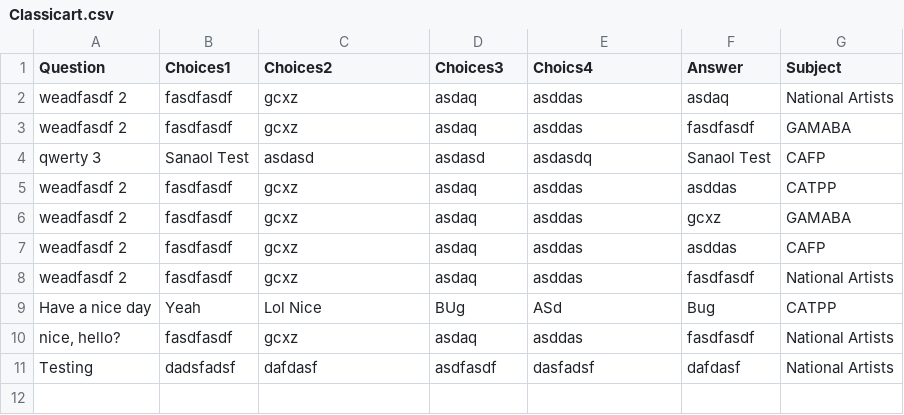
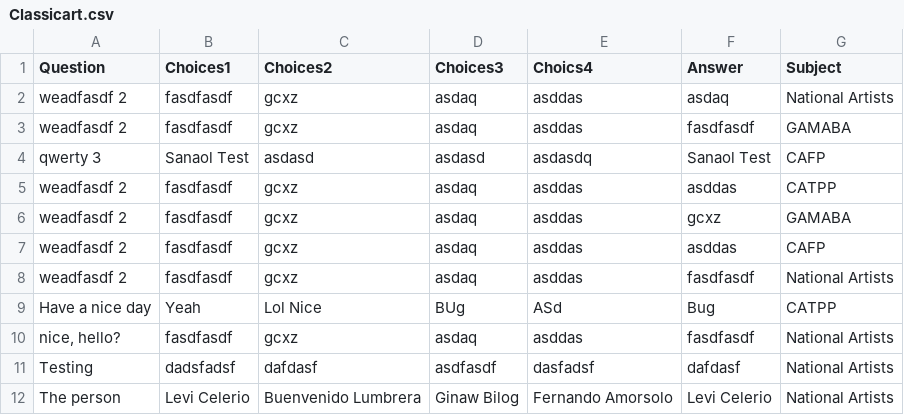
Before and after one commit to shaina-espulgar/FilipiKnow-Its-Art, a CSV file: Assets/Quiz Database/Classicart.csv, drawn as a sheet; the diff names each change by its address in the sheet, - before the commit and + after, or states it on an @@ line.

```diff
--- a/Assets/Quiz Database/Classicart.csv
+++ b/Assets/Quiz Database/Classicart.csv
+row 12: The person | Levi Celerio | Buenvenido Lumbrera | Ginaw Bilog | Fernando Amorsolo | Levi Celerio | National Artists
```
Also changed, not shown: Assets/Quiz Database/Grabart.csv, Assets/Quiz Database/Matchart.csv, 7 other files.
